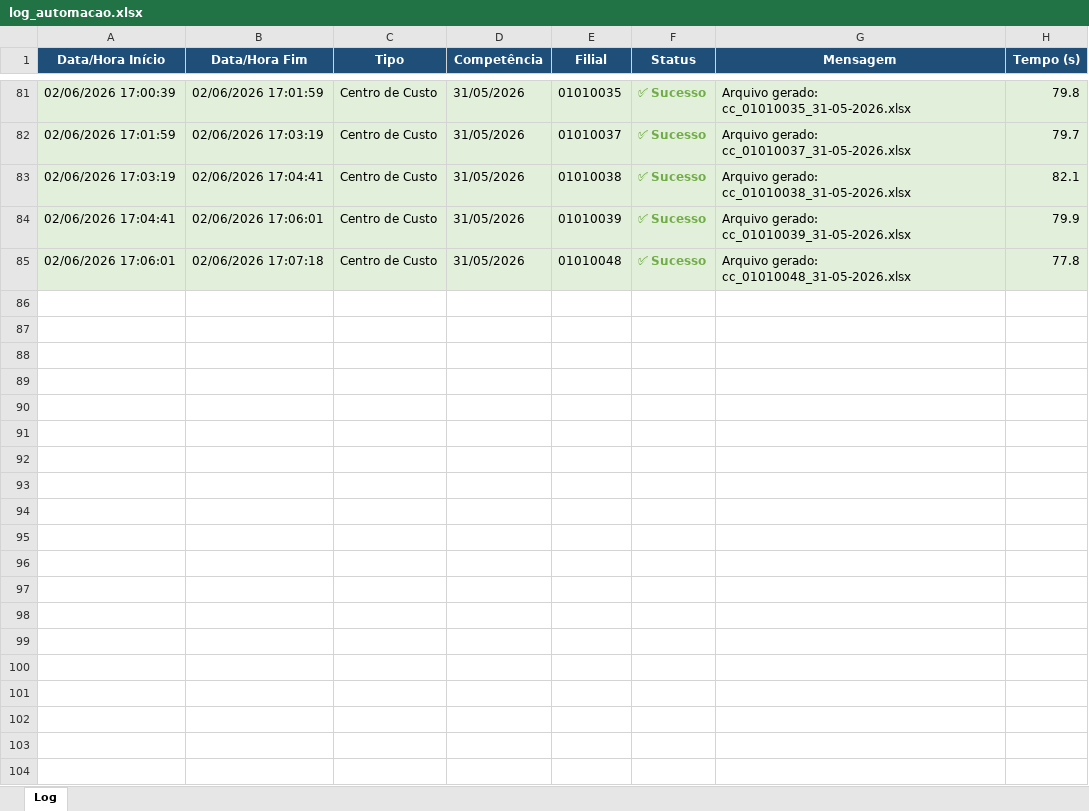
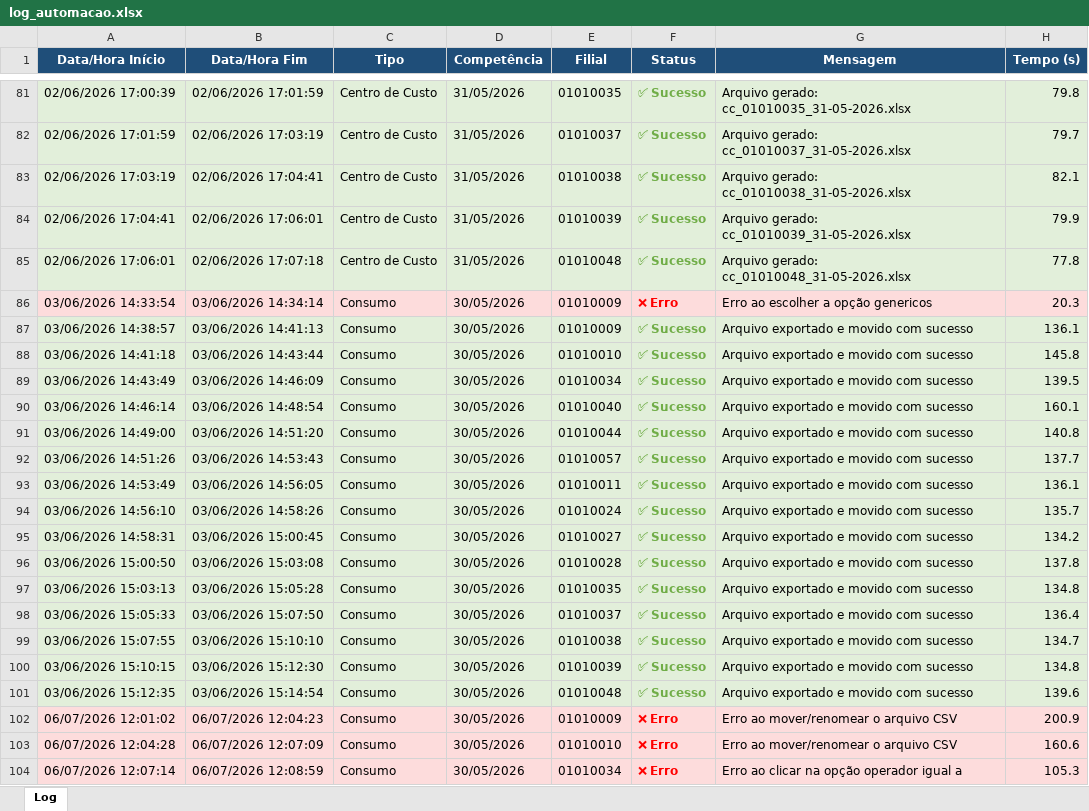
Before and after one commit to Lmiranda020/protheus_base_extraction, an Excel workbook: log/log_automacao.xlsx, sheet Log, drawn as a sheet; only a part is shown, gaps mark what is left out; values as stored, in another font and other column widths than the file's, no borders; the diff covers the shown part only; the diff names each change by its address in the sheet, - before the commit and + after, or states it on an @@ line.

```diff
--- a/log/log_automacao.xlsx (sheet Log)
+++ b/log/log_automacao.xlsx (sheet Log)
+row 86: 03/06/2026 14:33:54 | 03/06/2026 14:34:14 | Consumo | 30/05/2026 | 01010009 | ❌ Erro | Erro ao escolher a opção genericos | 20.3
+row 87: 03/06/2026 14:38:57 | 03/06/2026 14:41:13 | Consumo | 30/05/2026 | 01010009 | ✅ Sucesso | Arquivo exportado e movido com sucesso | 136.1
+row 88: 03/06/2026 14:41:18 | 03/06/2026 14:43:44 | Consumo | 30/05/2026 | 01010010 | ✅ Sucesso | Arquivo exportado e movido com sucesso | 145.8
+row 89: 03/06/2026 14:43:49 | 03/06/2026 14:46:09 | Consumo | 30/05/2026 | 01010034 | ✅ Sucesso | Arquivo exportado e movido com sucesso | 139.5
+row 90: 03/06/2026 14:46:14 | 03/06/2026 14:48:54 | Consumo | 30/05/2026 | 01010040 | ✅ Sucesso | Arquivo exportado e movido com sucesso | 160.1
+row 91: 03/06/2026 14:49:00 | 03/06/2026 14:51:20 | Consumo | 30/05/2026 | 01010044 | ✅ Sucesso | Arquivo exportado e movido com sucesso | 140.8
+row 92: 03/06/2026 14:51:26 | 03/06/2026 14:53:43 | Consumo | 30/05/2026 | 01010057 | ✅ Sucesso | Arquivo exportado e movido com sucesso | 137.7
+row 93: 03/06/2026 14:53:49 | 03/06/2026 14:56:05 | Consumo | 30/05/2026 | 01010011 | ✅ Sucesso | Arquivo exportado e movido com sucesso | 136.1
+row 94: 03/06/2026 14:56:10 | 03/06/2026 14:58:26 | Consumo | 30/05/2026 | 01010024 | ✅ Sucesso | Arquivo exportado e movido com sucesso | 135.7
+row 95: 03/06/2026 14:58:31 | 03/06/2026 15:00:45 | Consumo | 30/05/2026 | 01010027 | ✅ Sucesso | Arquivo exportado e movido com sucesso | 134.2
+row 96: 03/06/2026 15:00:50 | 03/06/2026 15:03:08 | Consumo | 30/05/2026 | 01010028 | ✅ Sucesso | Arquivo exportado e movido com sucesso | 137.8
+row 97: 03/06/2026 15:03:13 | 03/06/2026 15:05:28 | Consumo | 30/05/2026 | 01010035 | ✅ Sucesso | Arquivo exportado e movido com sucesso | 134.8
+row 98: 03/06/2026 15:05:33 | 03/06/2026 15:07:50 | Consumo | 30/05/2026 | 01010037 | ✅ Sucesso | Arquivo exportado e movido com sucesso | 136.4
+row 99: 03/06/2026 15:07:55 | 03/06/2026 15:10:10 | Consumo | 30/05/2026 | 01010038 | ✅ Sucesso | Arquivo exportado e movido com sucesso | 134.7
+row 100: 03/06/2026 15:10:15 | 03/06/2026 15:12:30 | Consumo | 30/05/2026 | 01010039 | ✅ Sucesso | Arquivo exportado e movido com sucesso | 134.8
+row 101: 03/06/2026 15:12:35 | 03/06/2026 15:14:54 | Consumo | 30/05/2026 | 01010048 | ✅ Sucesso | Arquivo exportado e movido com sucesso | 139.6
+row 102: 06/07/2026 12:01:02 | 06/07/2026 12:04:23 | Consumo | 30/05/2026 | 01010009 | ❌ Erro | Erro ao mover/renomear o arquivo CSV | 200.9
+row 103: 06/07/2026 12:04:28 | 06/07/2026 12:07:09 | Consumo | 30/05/2026 | 01010010 | ❌ Erro | Erro ao mover/renomear o arquivo CSV | 160.6
+row 104: 06/07/2026 12:07:14 | 06/07/2026 12:08:59 | Consumo | 30/05/2026 | 01010034 | ❌ Erro | Erro ao clicar na opção operador igual a | 105.3
```
Also changed, not shown: 56 added rows elsewhere in this sheet, 14 other files.
